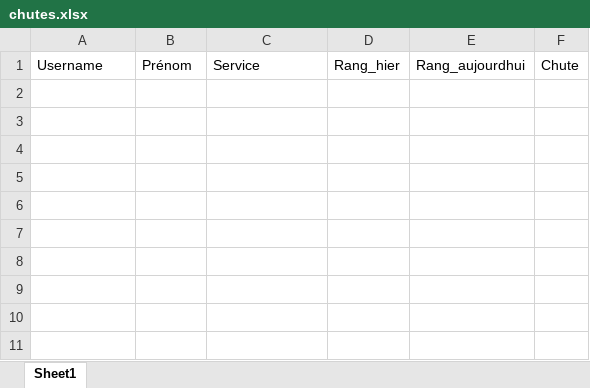
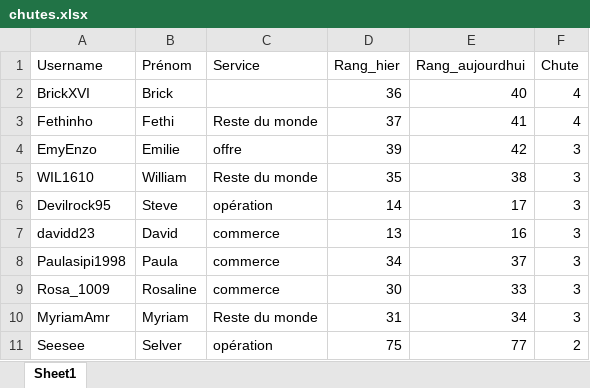
Before and after one commit to devilrock95/championnat-jja, an Excel workbook: chutes.xlsx, sheet Sheet1, drawn as a sheet; values as stored, in another font and other column widths than the file's, no borders; the diff names each change by its address in the sheet, - before the commit and + after, or states it on an @@ line.

```diff
--- a/chutes.xlsx (sheet Sheet1)
+++ b/chutes.xlsx (sheet Sheet1)
+row 2: BrickXVI | Brick |  | 36 | 40 | 4
+row 3: Fethinho | Fethi | Reste du monde | 37 | 41 | 4
+row 4: EmyEnzo | Emilie | offre | 39 | 42 | 3
+row 5: WIL1610 | William | Reste du monde | 35 | 38 | 3
+row 6: Devilrock95 | Steve | opération | 14 | 17 | 3
+row 7: davidd23 | David | commerce | 13 | 16 | 3
+row 8: Paulasipi1998 | Paula | commerce | 34 | 37 | 3
+row 9: Rosa_1009 | Rosaline | commerce | 30 | 33 | 3
+row 10: MyriamAmr | Myriam | Reste du monde | 31 | 34 | 3
+row 11: Seesee | Selver | opération | 75 | 77 | 2
```
Also changed, not shown: classement_individuel.xlsx, classement_services.xlsx, 6 other files.
